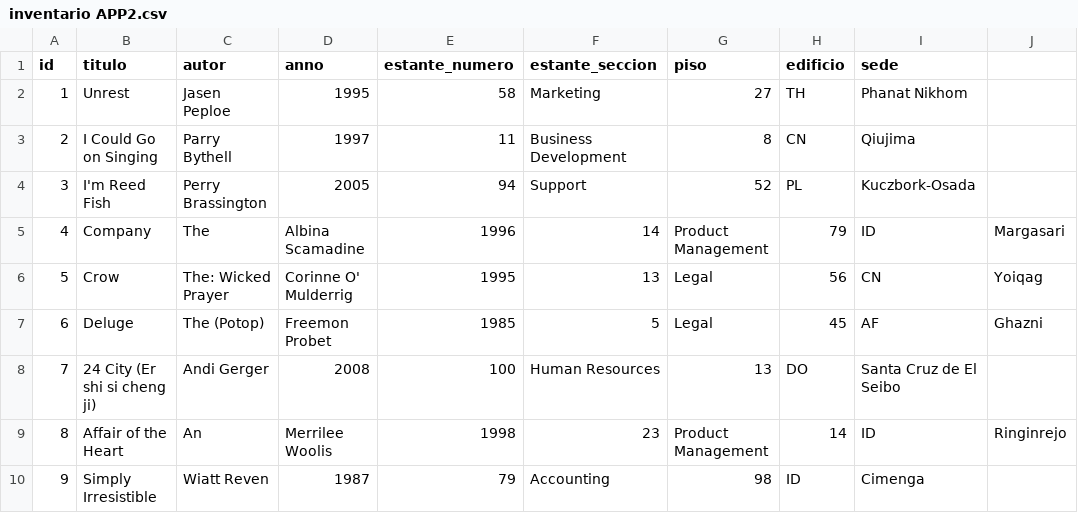
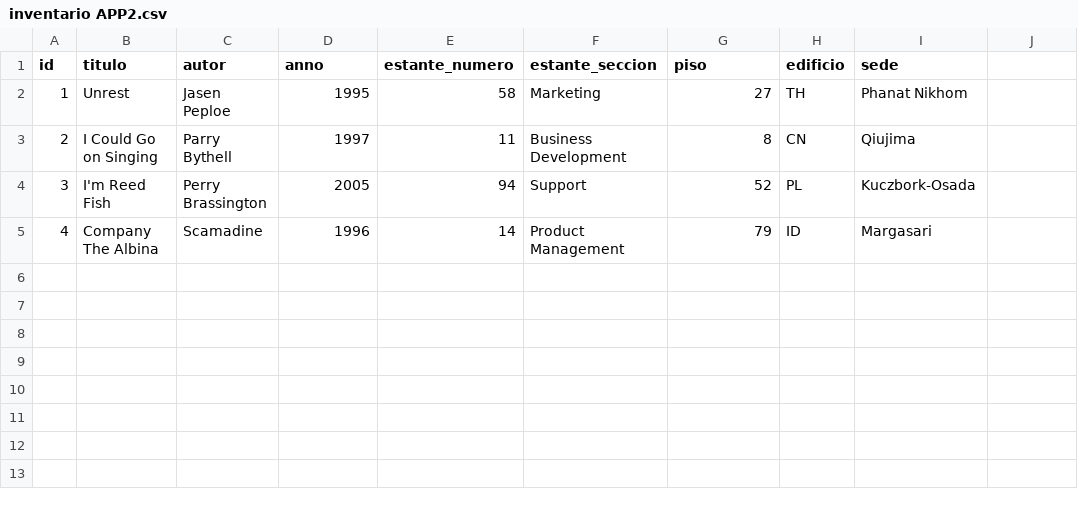
Before and after one commit to ancardoen/APP2, a CSV file: Datos/inventario APP2.csv, drawn as a sheet.

```diff
--- a/Datos/inventario APP2.csv
+++ b/Datos/inventario APP2.csv
@@ -4,7 +4,2 @@ id,titulo,autor,anno,estante_numero,estante_seccion,piso,edificio,sede
 3,I'm Reed Fish,Perry Brassington,2005,94,Support,52,PL,Kuczbork-Osada
-4,Company, The,Albina Scamadine,1996,14,Product Management,79,ID,Margasari
-5,Crow, The: Wicked Prayer,Corinne O' Mulderrig,1995,13,Legal,56,CN,Yoiqag
-6,Deluge, The (Potop),Freemon Probet,1985,5,Legal,45,AF,Ghazni
-7,24 City (Er shi si cheng ji),Andi Gerger,2008,100,Human Resources,13,DO,Santa Cruz de El Seibo
-8,Affair of the Heart, An,Merrilee Woolis,1998,23,Product Management,14,ID,Ringinrejo
-9,Simply Irresistible,Wiatt Reven,1987,79,Accounting,98,ID,Cimenga
+4,Company The Albina, Scamadine,1996,14,Product Management,79,ID,Margasari
```
Also changed, not shown: 3 other files.
